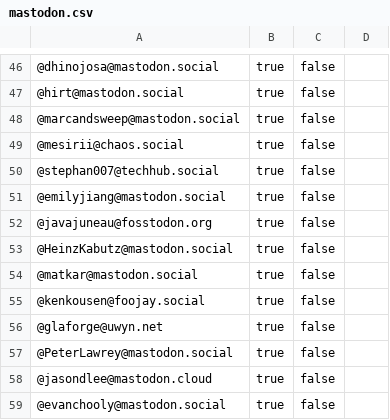
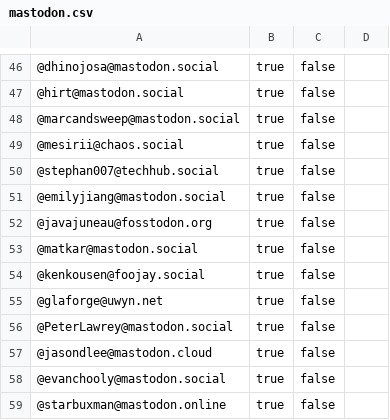
Before and after one commit to aalmiray/java-champions, a CSV file: resources/mastodon.csv, drawn as a sheet; only a part is shown, gaps mark what is left out; the shorter side is filled out with more unchanged rows; the diff names each change by its address in the sheet, - before the commit and + after, or states it on an @@ line.

```diff
--- a/resources/mastodon.csv
+++ b/resources/mastodon.csv
-row 53: @HeinzKabutz@mastodon.social | true | false
```
Also changed, not shown: 3 other files.
